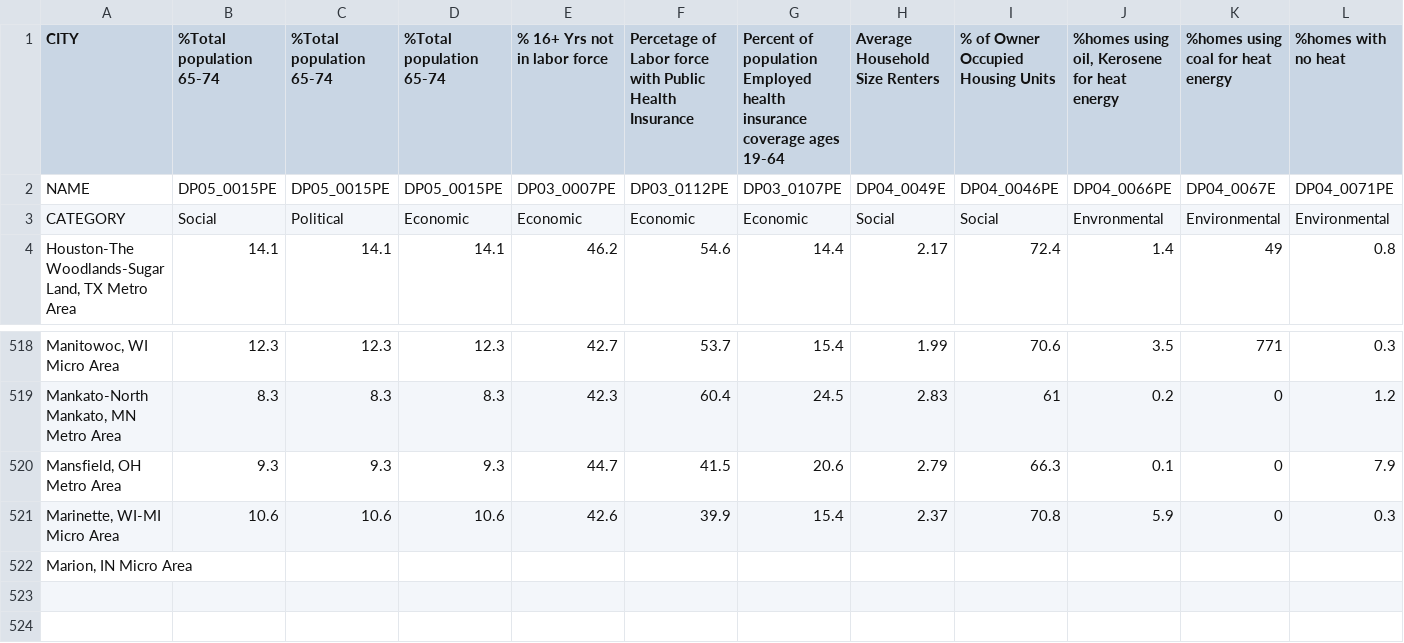
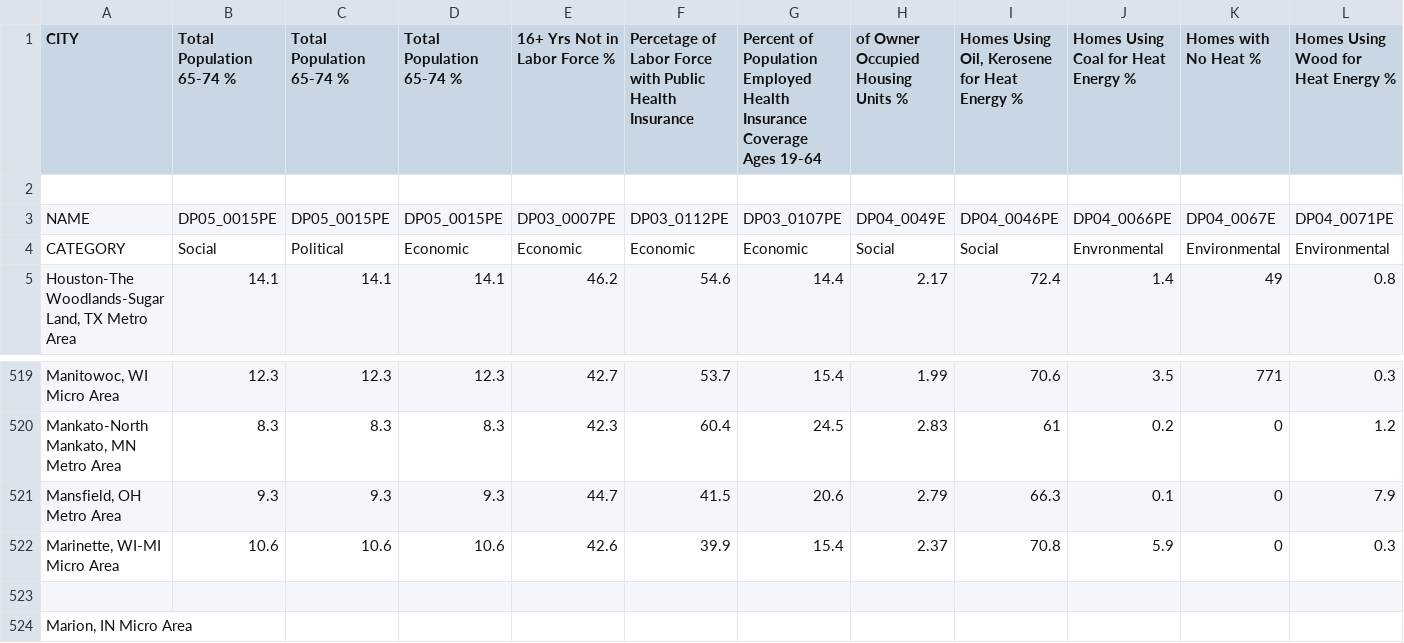
Before and after one commit to yodieland/csv-data-host, a CSV file: metrics table - 2019.csv, drawn as a sheet; only a part is shown, gaps mark what is left out; rows hold the shown columns only; the diff covers the shown part only; the diff names each change by its address in the sheet, - before the commit and + after, or states it on an @@ line.

Commit message:
Update metrics table - 2019.csv

```diff
--- a/metrics table - 2019.csv
+++ b/metrics table - 2019.csv
-B1: %Total population 65-74
+B1: Total Population 65-74 %
-C1: %Total population 65-74
+C1: Total Population 65-74 %
-D1: %Total population 65-74
+D1: Total Population 65-74 %
-E1: % 16+ Yrs not in labor force
+E1: 16+ Yrs Not in Labor Force %
-F1: …of Labor force with Public…
+F1: …of Labor Force with Public…
-G1: Percent of population Employed health insurance coverage ages 19-64
+G1: Percent of Population Employed Health Insurance Coverage Ages 19-64
-H1: Average Household Size Renters
+H1: of Owner Occupied Housing Units %
-I1: % of Owner Occupied Housing Units
+I1: Homes Using Oil, Kerosene for Heat Energy %
-J1: %homes using oil, Kerosene for heat energy
+J1: Homes Using Coal for Heat Energy %
-K1: %homes using coal for heat energy
+K1: Homes with No Heat %
-L1: %homes with no heat
+L1: Homes Using Wood for Heat Energy %
+row 2: (empty)
+row 523: (empty)
```
Also changed, not shown: 9 edited cells elsewhere in this file.
